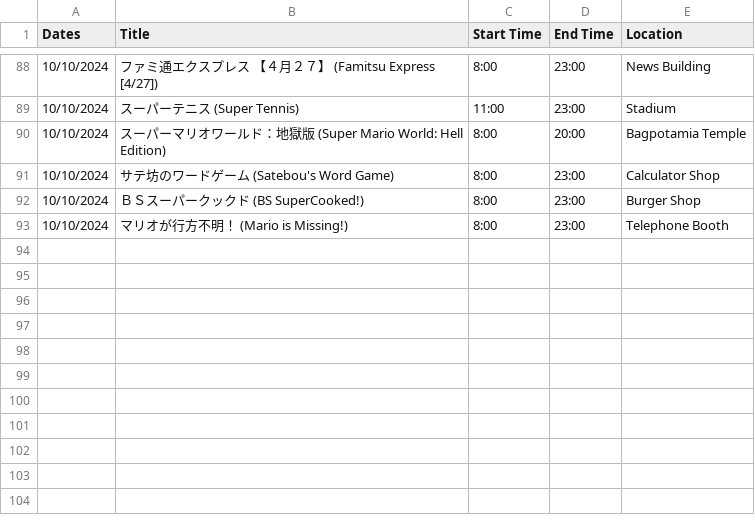
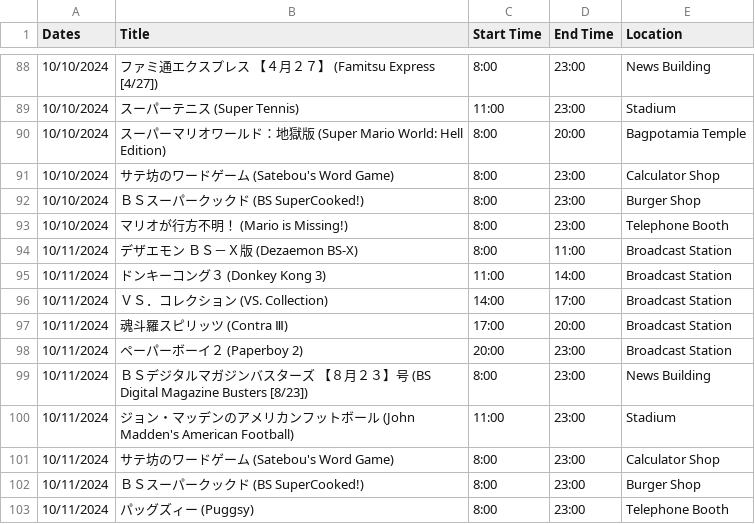
Before and after one commit to SatellaviewPlus/satellaviewplus.github.io, a CSV file: august/ScheduleData.csv, drawn as a sheet; only a part is shown, gaps mark what is left out; the diff names each change by its address in the sheet, - before the commit and + after, or states it on an @@ line.

Commit message:
Add files via upload

```diff
--- a/august/ScheduleData.csv
+++ b/august/ScheduleData.csv
+row 94: 10/11/2024 | デザエモン ＢＳ－Ｘ版 (Dezaemon BS-X) | 8:00 | 11:00 | Broadcast Station
+row 95: 10/11/2024 | ドンキーコング３ (Donkey Kong 3) | 11:00 | 14:00 | Broadcast Station
+row 96: 10/11/2024 | ＶＳ．コレクション (VS. Collection) | 14:00 | 17:00 | Broadcast Station
+row 97: 10/11/2024 | 魂斗羅スピリッツ (Contra Ⅲ) | 17:00 | 20:00 | Broadcast Station
+row 98: 10/11/2024 | ペーパーボーイ２ (Paperboy 2) | 20:00 | 23:00 | Broadcast Station
+row 99: 10/11/2024 | ＢＳデジタルマガジンバスターズ 【８月２３】号 (BS Digital Magazine Busters [8/23]) | 8:00 | 23:00 | News Building
+row 100: 10/11/2024 | ジョン・マッデンのアメリカンフットボール (John Madden's American Football) | 11:00 | 23:00 | Stadium
+row 101: 10/11/2024 | サテ坊のワードゲーム (Satebou's Word Game) | 8:00 | 23:00 | Calculator Shop
+row 102: 10/11/2024 | ＢＳスーパークックド (BS SuperCooked!) | 8:00 | 23:00 | Burger Shop
+row 103: 10/11/2024 | パッグズィー (Puggsy) | 8:00 | 23:00 | Telephone Booth
```
